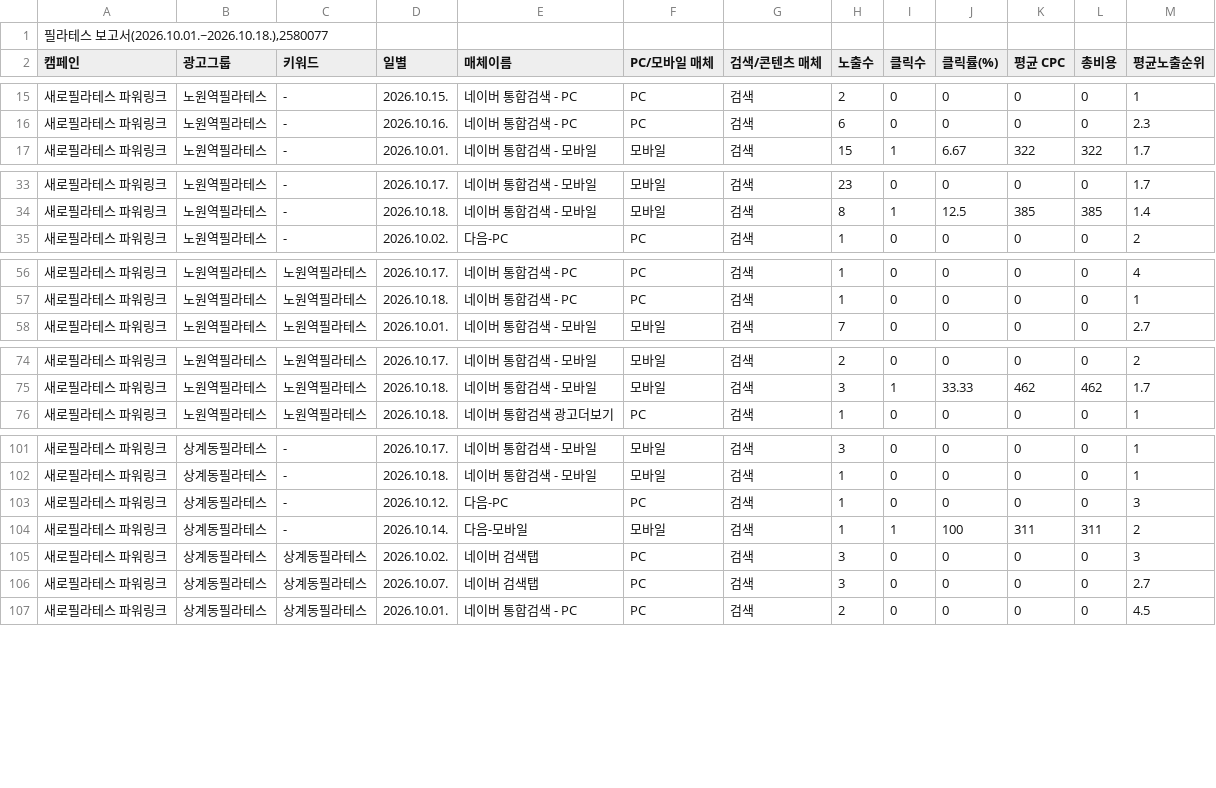
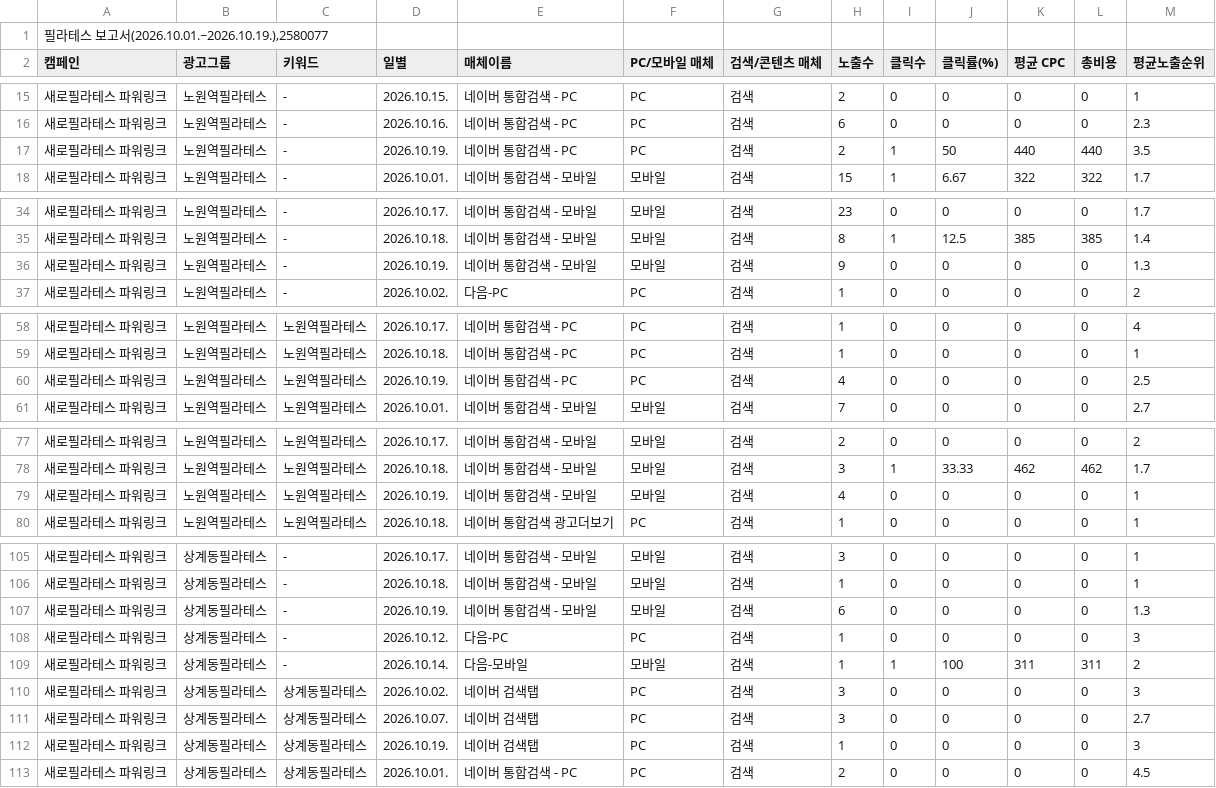
Before and after one commit to LeeKwanBeom/saero-ad-report-skill, a CSV file: data/2026-10/키워드.csv, drawn as a sheet; only a part is shown, gaps mark what is left out; the diff covers the shown part only.

```diff
--- a/data/2026-10/키워드.csv
+++ b/data/2026-10/키워드.csv
@@ -1,2 +1,2 @@
-"필라테스 보고서(2026.10.01.~2026.10.18.),2580077"
+"필라테스 보고서(2026.10.01.~2026.10.19.),2580077"
 캠페인,광고그룹,키워드,일별,매체이름,PC/모바일 매체,검색/콘텐츠 매체,노출수,클릭수,클릭률(%),평균 CPC,총비용,평균노출순위
@@ -16,2 +16,3 @@
 새로필라테스 파워링크,노원역필라테스,-,2026.10.16.,네이버 통합검색 - PC,PC,검색,6,0,0,0,0,2.3
+새로필라테스 파워링크,노원역필라테스,-,2026.10.19.,네이버 통합검색 - PC,PC,검색,2,1,50,440,440,3.5
 새로필라테스 파워링크,노원역필라테스,-,2026.10.01.,네이버 통합검색 - 모바일,모바일,검색,15,1,6.67,322,322,1.7
@@ -34,2 +35,3 @@
 새로필라테스 파워링크,노원역필라테스,-,2026.10.18.,네이버 통합검색 - 모바일,모바일,검색,8,1,12.5,385,385,1.4
+새로필라테스 파워링크,노원역필라테스,-,2026.10.19.,네이버 통합검색 - 모바일,모바일,검색,9,0,0,0,0,1.3
 새로필라테스 파워링크,노원역필라테스,-,2026.10.02.,다음-PC,PC,검색,1,0,0,0,0,2
@@ -57,2 +59,3 @@
 새로필라테스 파워링크,노원역필라테스,노원역필라테스,2026.10.18.,네이버 통합검색 - PC,PC,검색,1,0,0,0,0,1
+새로필라테스 파워링크,노원역필라테스,노원역필라테스,2026.10.19.,네이버 통합검색 - PC,PC,검색,4,0,0,0,0,2.5
 새로필라테스 파워링크,노원역필라테스,노원역필라테스,2026.10.01.,네이버 통합검색 - 모바일,모바일,검색,7,0,0,0,0,2.7
@@ -75,2 +78,3 @@
 새로필라테스 파워링크,노원역필라테스,노원역필라테스,2026.10.18.,네이버 통합검색 - 모바일,모바일,검색,3,1,33.33,462,462,1.7
+새로필라테스 파워링크,노원역필라테스,노원역필라테스,2026.10.19.,네이버 통합검색 - 모바일,모바일,검색,4,0,0,0,0,1
 새로필라테스 파워링크,노원역필라테스,노원역필라테스,2026.10.18.,네이버 통합검색 광고더보기,PC,검색,1,0,0,0,0,1
@@ -102,2 +106,3 @@
 새로필라테스 파워링크,상계동필라테스,-,2026.10.18.,네이버 통합검색 - 모바일,모바일,검색,1,0,0,0,0,1
+새로필라테스 파워링크,상계동필라테스,-,2026.10.19.,네이버 통합검색 - 모바일,모바일,검색,6,0,0,0,0,1.3
 새로필라테스 파워링크,상계동필라테스,-,2026.10.12.,다음-PC,PC,검색,1,0,0,0,0,3
@@ -106,2 +111,3 @@
 새로필라테스 파워링크,상계동필라테스,상계동필라테스,2026.10.07.,네이버 검색탭,PC,검색,3,0,0,0,0,2.7
+새로필라테스 파워링크,상계동필라테스,상계동필라테스,2026.10.19.,네이버 검색탭,PC,검색,1,0,0,0,0,3
 새로필라테스 파워링크,상계동필라테스,상계동필라테스,2026.10.01.,네이버 통합검색 - PC,PC,검색,2,0,0,0,0,4.5
```
Also changed, not shown: 9 added rows elsewhere in this file, data/2026-10/검색어.csv, data/2026-10/상세지역.csv, 1 other file.
